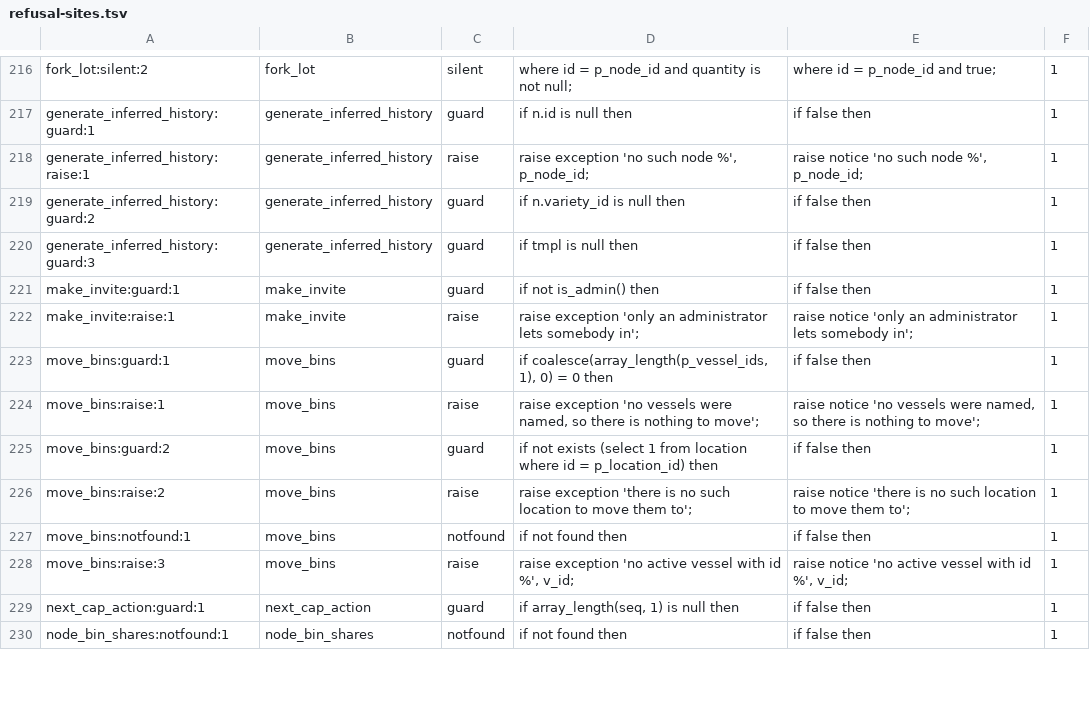
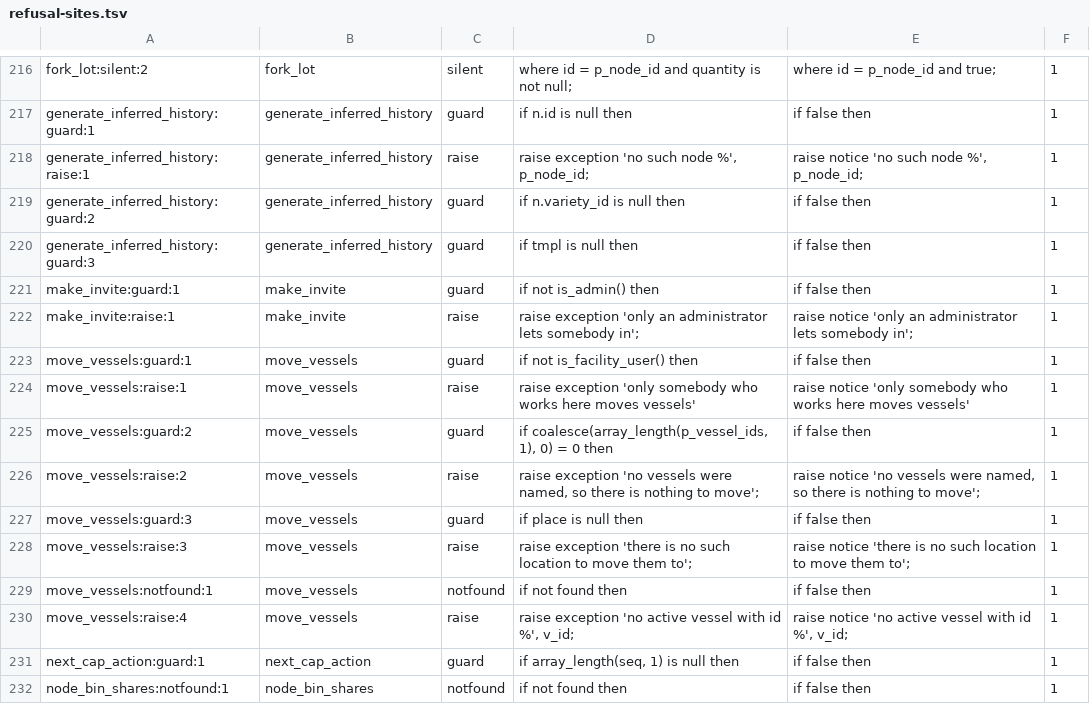
Before and after one commit to VigneronVitae/VSV-Management-Software, a TSV file: docs/review/refusal-sites.tsv, drawn as a sheet; only a part is shown, gaps mark what is left out.

```diff
--- a/docs/review/refusal-sites.tsv
+++ b/docs/review/refusal-sites.tsv
@@ -222,8 +222,10 @@ make_invite:guard:1	make_invite	guard	if not is_admin() then	if false then	1
 make_invite:raise:1	make_invite	raise	raise exception 'only an administrator lets somebody in';	raise notice 'only an administrator lets somebody in';	1
-move_bins:guard:1	move_bins	guard	if coalesce(array_length(p_vessel_ids, 1), 0) = 0 then	if false then	1
-move_bins:raise:1	move_bins	raise	raise exception 'no vessels were named, so there is nothing to move';	raise notice 'no vessels were named, so there is nothing to move';	1
-move_bins:guard:2	move_bins	guard	if not exists (select 1 from location where id = p_location_id) then	if false then	1
-move_bins:raise:2	move_bins	raise	raise exception 'there is no such location to move them to';	raise notice 'there is no such location to move them to';	1
-move_bins:notfound:1	move_bins	notfound	if not found then	if false then	1
-move_bins:raise:3	move_bins	raise	raise exception 'no active vessel with id %', v_id;	raise notice 'no active vessel with id %', v_id;	1
+move_vessels:guard:1	move_vessels	guard	if not is_facility_user() then	if false then	1
+move_vessels:raise:1	move_vessels	raise	raise exception 'only somebody who works here moves vessels'	raise notice 'only somebody who works here moves vessels'	1
+move_vessels:guard:2	move_vessels	guard	if coalesce(array_length(p_vessel_ids, 1), 0) = 0 then	if false then	1
+move_vessels:raise:2	move_vessels	raise	raise exception 'no vessels were named, so there is nothing to move';	raise notice 'no vessels were named, so there is nothing to move';	1
+move_vessels:guard:3	move_vessels	guard	if place is null then	if false then	1
+move_vessels:raise:3	move_vessels	raise	raise exception 'there is no such location to move them to';	raise notice 'there is no such location to move them to';	1
+move_vessels:notfound:1	move_vessels	notfound	if not found then	if false then	1
+move_vessels:raise:4	move_vessels	raise	raise exception 'no active vessel with id %', v_id;	raise notice 'no active vessel with id %', v_id;	1
 next_cap_action:guard:1	next_cap_action	guard	if array_length(seq, 1) is null then	if false then	1
```
Also changed, not shown: 11 other files.
